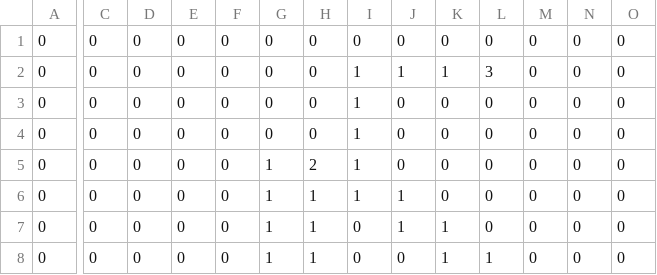
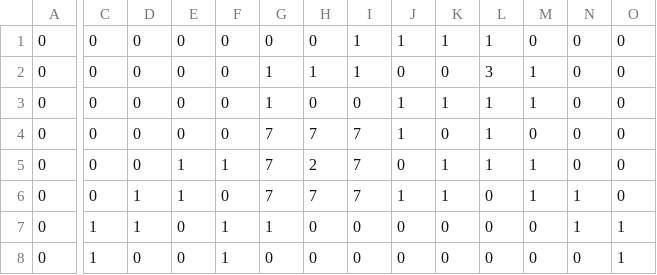
Before and after one commit to shimazaki-ryuta/TD2_1_alpha, a CSV file: DirectXGame/mapSample.csv, drawn as a sheet; only a part is shown, gaps mark what is left out; removed rows and columns are numbered as before the commit, all else as after; rows hold the shown columns only; the diff covers the shown part only; the diff names each change by its address in the sheet, - before the commit and + after, or states it on an @@ line.

```diff
--- a/DirectXGame/mapSample.csv
+++ b/DirectXGame/mapSample.csv
-row 1: 0 | 0 | 0 | 0 | 0 | 0 | 0 | 0 | 0 | 0 | 0 | 0 | 0 | 0
-L1: 3
+L1: 1
-G2:G3: 0
+G2:G3: 1
-H2: 0
+H2: 1
-L2: 0
+L2: 3
-M2:M3: 0
+M2:M3: 1
-I3: 1
+I3: 0
-J3:J4: 0
+J3:J4: 1
-K3: 0
+K3: 1
-L3:L5: 0
+L3:L5: 1
-G4:G6: 1
+G4:G6: 7
-H4: 2
+H4: 7
-I4:I5: 1
+I4:I5: 7
-E5:E6: 0
+E5:E6: 1
-F5: 0
+F5: 1
-H5: 1
+H5: 2
-J5: 1
+J5: 0
-K5: 0
+K5: 1
-M5:M6: 0
+M5:M6: 1
-D6:D7: 0
+D6:D7: 1
-H6: 1
+H6: 7
-I6: 0
+I6: 7
-N6:N7: 0
+N6:N7: 1
-C7: 0
+C7: 1
-F7: 0
+F7: 1
-H7: 1
+H7: 0
-K7: 1
+K7: 0
-L7: 1
+L7: 0
-O7: 0
+O7: 1
+row 8: 0 | 1 | 0 | 0 | 1 | 0 | 0 | 0 | 0 | 0 | 0 | 0 | 0 | 1
```
Also changed, not shown: 11 edited cells elsewhere in this file, 4 other files.
